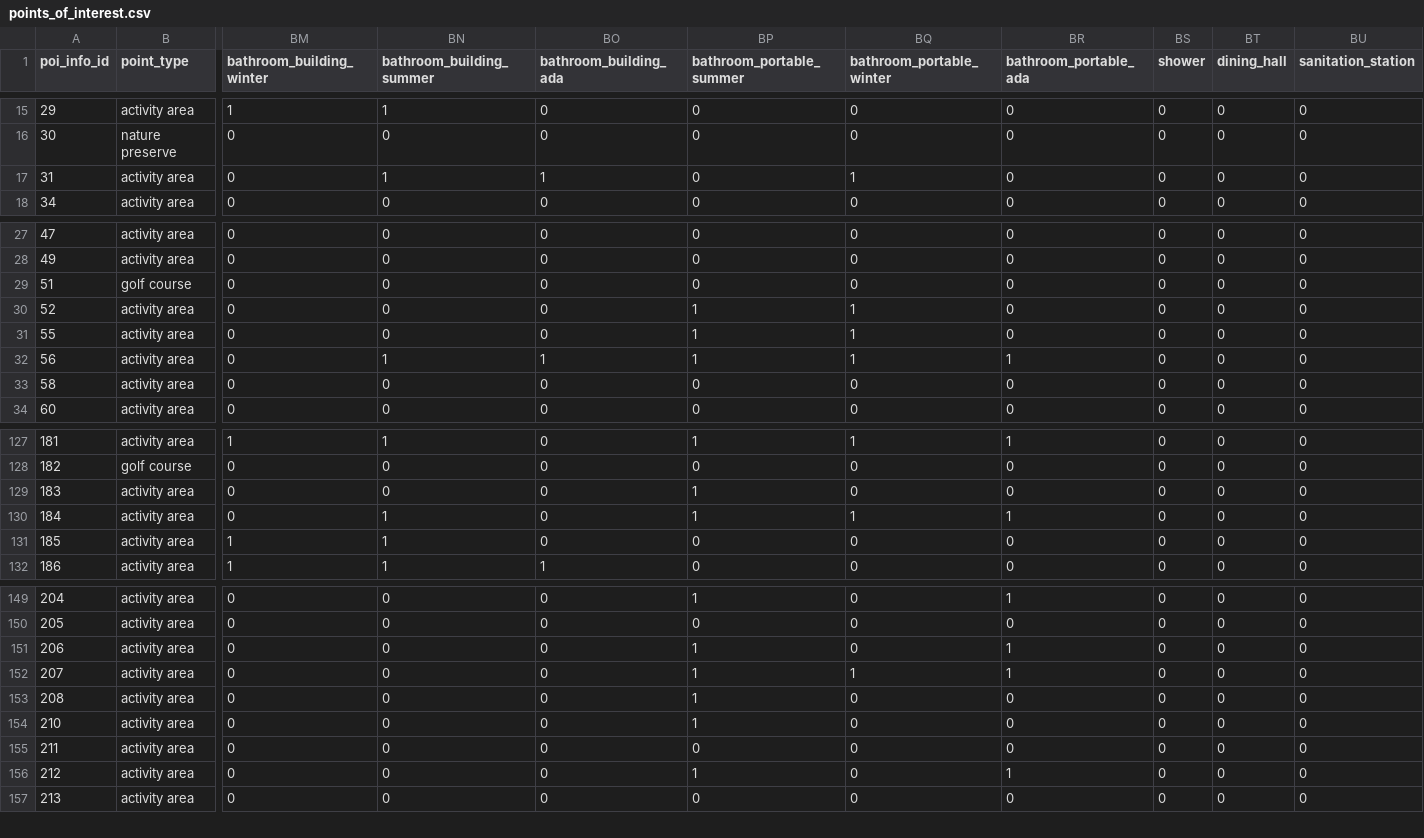
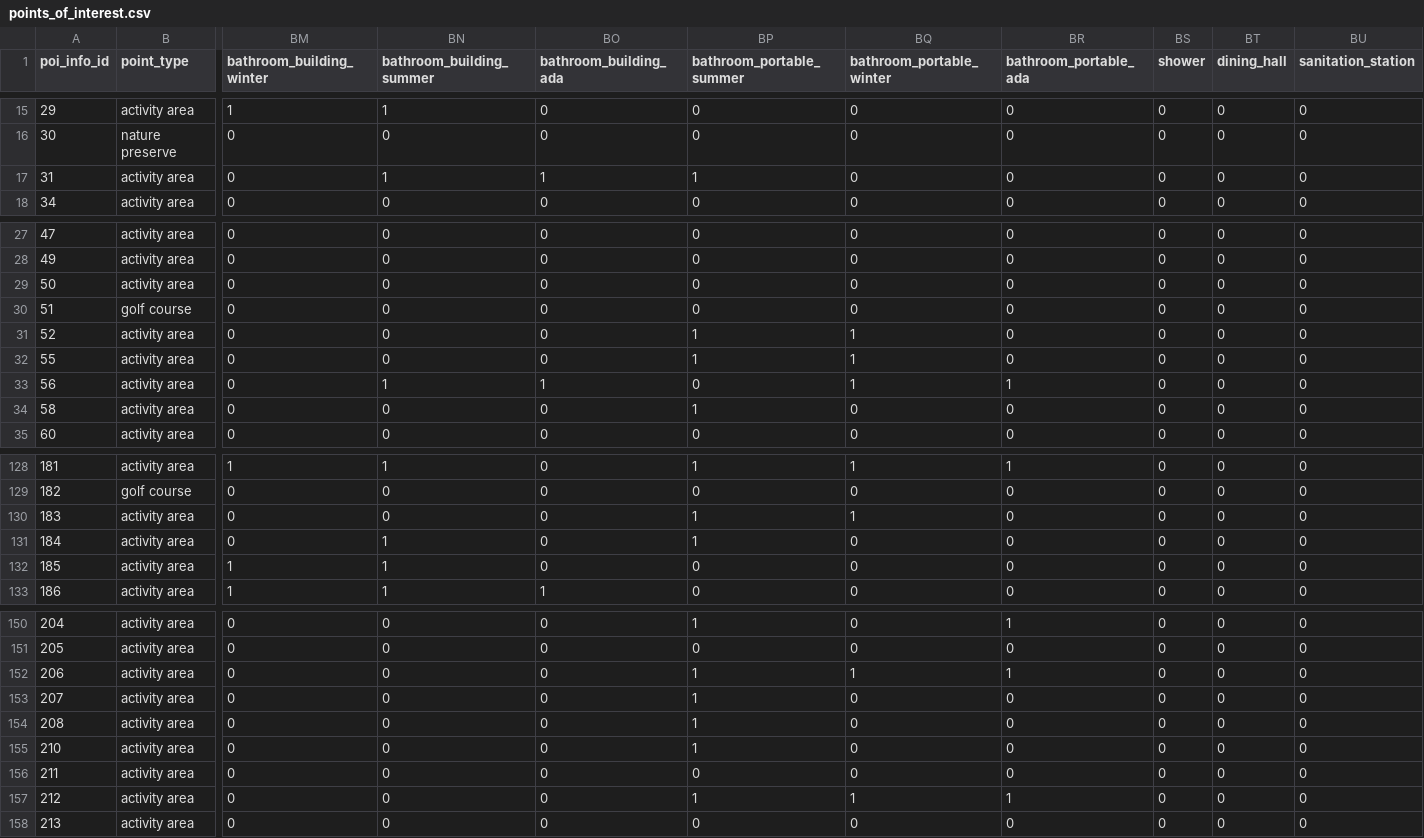
Before and after one commit to fpdcc/webmap_data_updates, a CSV file: map data/points_of_interest.csv, drawn as a sheet; only a part is shown, gaps mark what is left out; addresses are those after the commit; rows hold the shown columns only; the diff covers the shown part only; the diff names each change by its address in the sheet, - before the commit and + after, or states it on an @@ line.

```diff
--- a/map data/points_of_interest.csv
+++ b/map data/points_of_interest.csv
-BP17 (bathroom_portable_summer): 0
+BP17 (bathroom_portable_summer): 1
-BQ17 (bathroom_portable_winter): 1
+BQ17 (bathroom_portable_winter): 0
+row 29: 50 | activity area | 0 | 0 | 0 | 0 | 0 | 0 | 0 | 0 | 0
-BP33 (bathroom_portable_summer): 1
+BP33 (bathroom_portable_summer): 0
-BP34 (bathroom_portable_summer): 0
+BP34 (bathroom_portable_summer): 1
-BQ130 (bathroom_portable_winter): 0
+BQ130 (bathroom_portable_winter): 1
-BQ131 (bathroom_portable_winter): 1
+BQ131 (bathroom_portable_winter): 0
-BR131 (bathroom_portable_ada): 1
+BR131 (bathroom_portable_ada): 0
-BQ152 (bathroom_portable_winter): 0
+BQ152 (bathroom_portable_winter): 1
-BQ153 (bathroom_portable_winter): 1
+BQ153 (bathroom_portable_winter): 0
-BR153 (bathroom_portable_ada): 1
+BR153 (bathroom_portable_ada): 0
-BQ157 (bathroom_portable_winter): 0
+BQ157 (bathroom_portable_winter): 1
```
Also changed, not shown: 11 edited cells elsewhere in this file, map data/fpcc_basemap_parking_geometry.csv, map data/parking_entrance.csv, 2 other files.
